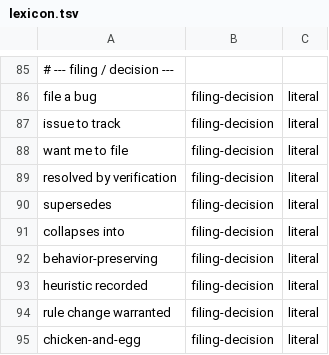
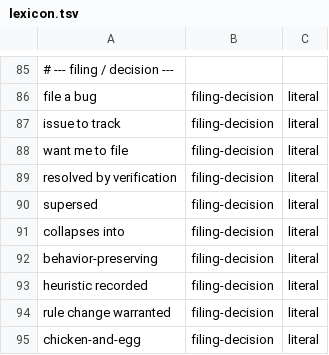
Before and after one commit to Towheads/temperloop, a TSV file: workflows/scripts/drain/lexicon.tsv, drawn as a sheet; only a part is shown, gaps mark what is left out; the diff covers the shown part only.

```diff
--- a/workflows/scripts/drain/lexicon.tsv
+++ b/workflows/scripts/drain/lexicon.tsv
@@ -89,3 +89,3 @@ want me to file	filing-decision	literal
 resolved by verification	filing-decision	literal
-supersedes	filing-decision	literal
+supersed	filing-decision	literal
 collapses into	filing-decision	literal
```
Also changed, not shown: 39 added rows elsewhere in this file, 1 other file.
